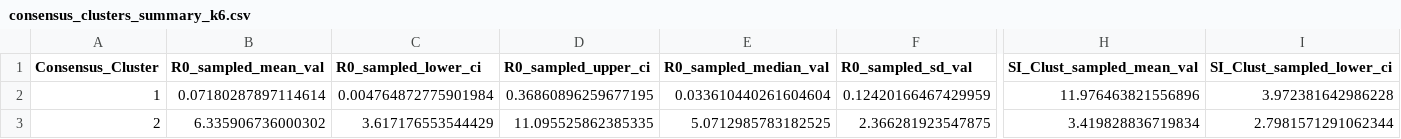
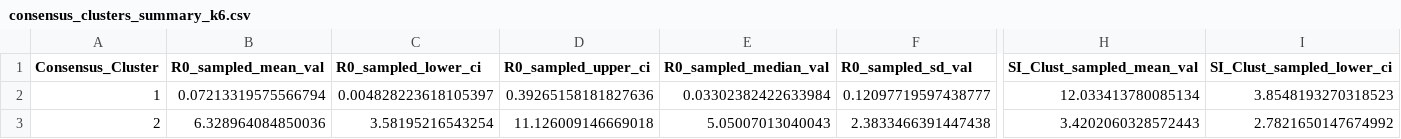
Before and after one commit to Jward2847/archetypes, a CSV file: Clustering/mcmc/Kmeans/consensus_clusters_summary_k6.csv, drawn as a sheet; only a part is shown, gaps mark what is left out; the diff covers the shown part only; the diff names each change by its address in the sheet, - before the commit and + after, or states it on an @@ line.

```diff
--- a/Clustering/mcmc/Kmeans/consensus_clusters_summary_k6.csv
+++ b/Clustering/mcmc/Kmeans/consensus_clusters_summary_k6.csv
-B2 (R0_sampled_mean_val): 0.07180287897114614
+B2 (R0_sampled_mean_val): 0.07213319575566794
-C2 (R0_sampled_lower_ci): 0.004764872775901984
+C2 (R0_sampled_lower_ci): 0.004828223618105397
-D2 (R0_sampled_upper_ci): 0.36860896259677195
+D2 (R0_sampled_upper_ci): 0.39265158181827636
-E2 (R0_sampled_median_val): 0.033610440261604604
+E2 (R0_sampled_median_val): 0.03302382422633984
-F2 (R0_sampled_sd_val): 0.12420166467429959
+F2 (R0_sampled_sd_val): 0.12097719597438777
-H2 (SI_Clust_sampled_mean_val): 11.976463821556896
+H2 (SI_Clust_sampled_mean_val): 12.033413780085134
-I2 (SI_Clust_sampled_lower_ci): 3.972381642986228
+I2 (SI_Clust_sampled_lower_ci): 3.8548193270318523
-B3 (R0_sampled_mean_val): 6.335906736000302
+B3 (R0_sampled_mean_val): 6.328964084850036
-C3 (R0_sampled_lower_ci): 3.617176553544429
+C3 (R0_sampled_lower_ci): 3.58195216543254
-D3 (R0_sampled_upper_ci): 11.095525862385335
+D3 (R0_sampled_upper_ci): 11.126009146669018
-E3 (R0_sampled_median_val): 5.0712985783182525
+E3 (R0_sampled_median_val): 5.05007013040043
-F3 (R0_sampled_sd_val): 2.366281923547875
+F3 (R0_sampled_sd_val): 2.3833466391447438
-H3 (SI_Clust_sampled_mean_val): 3.419828836719834
+H3 (SI_Clust_sampled_mean_val): 3.4202060328572443
-I3 (SI_Clust_sampled_lower_ci): 2.7981571291062344
+I3 (SI_Clust_sampled_lower_ci): 2.7821650147674992
```
Also changed, not shown: 106 edited cells elsewhere in this file, Clustering/mcmc/Kmeans/cluster_centroids_summary_with_ci_k6.csv, Clustering/mcmc/Kmeans/coassignment_matrix.csv, 13 other files.
